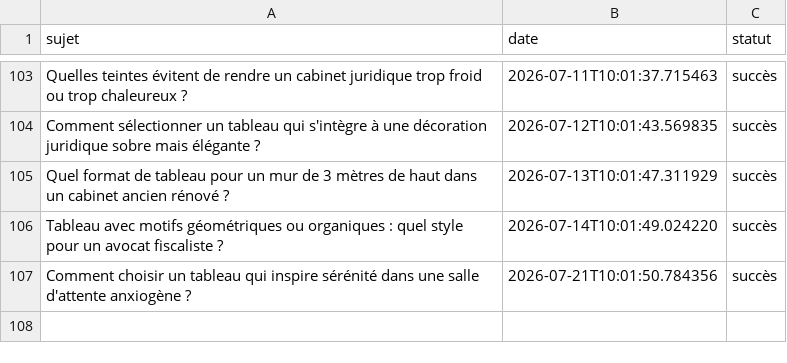
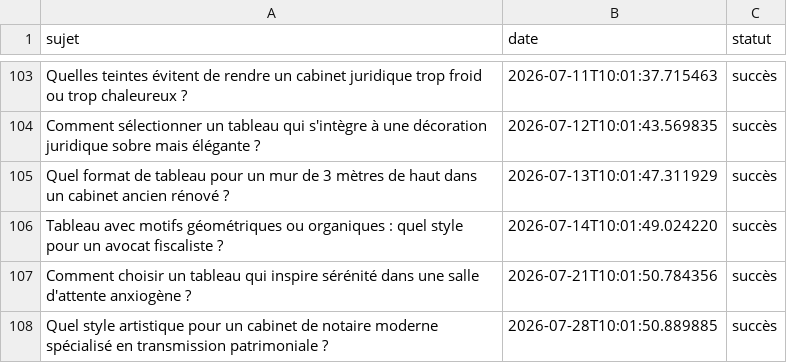
Before and after one commit to Metalosmose21/Cabinet-avocat-2, a CSV file: sujets_traites.csv, drawn as a sheet; only a part is shown, gaps mark what is left out; the diff names each change by its address in the sheet, - before the commit and + after, or states it on an @@ line.

```diff
--- a/sujets_traites.csv
+++ b/sujets_traites.csv
+row 108: Quel style artistique pour un cabinet de notaire moderne spécialisé en transmission patrimoniale ? | 2026-07-28T10:01:50.889885 | succès
```
Also changed, not shown: sujets.csv.
